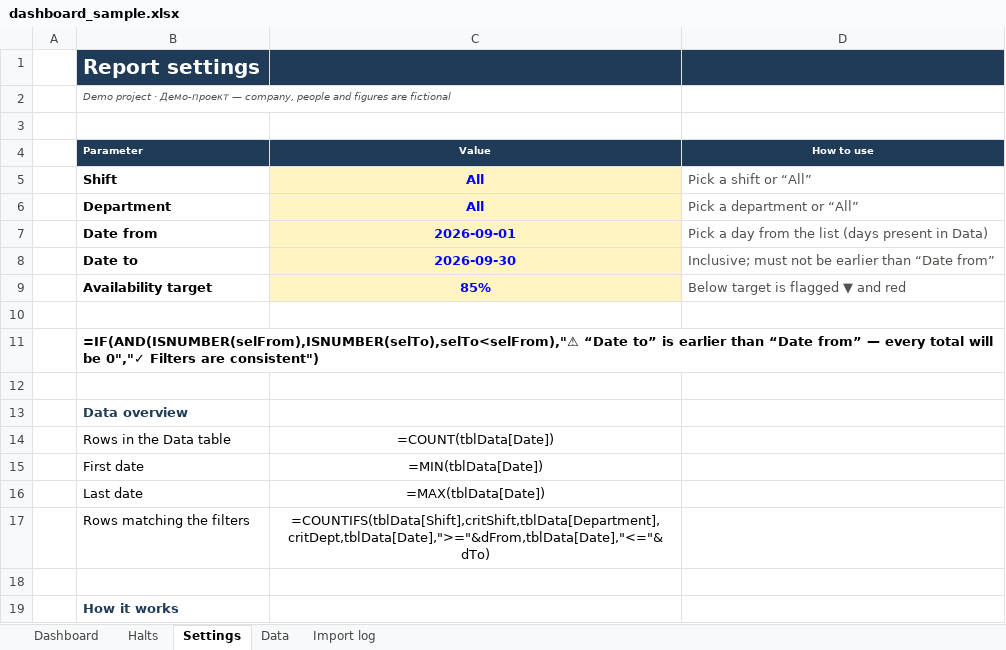
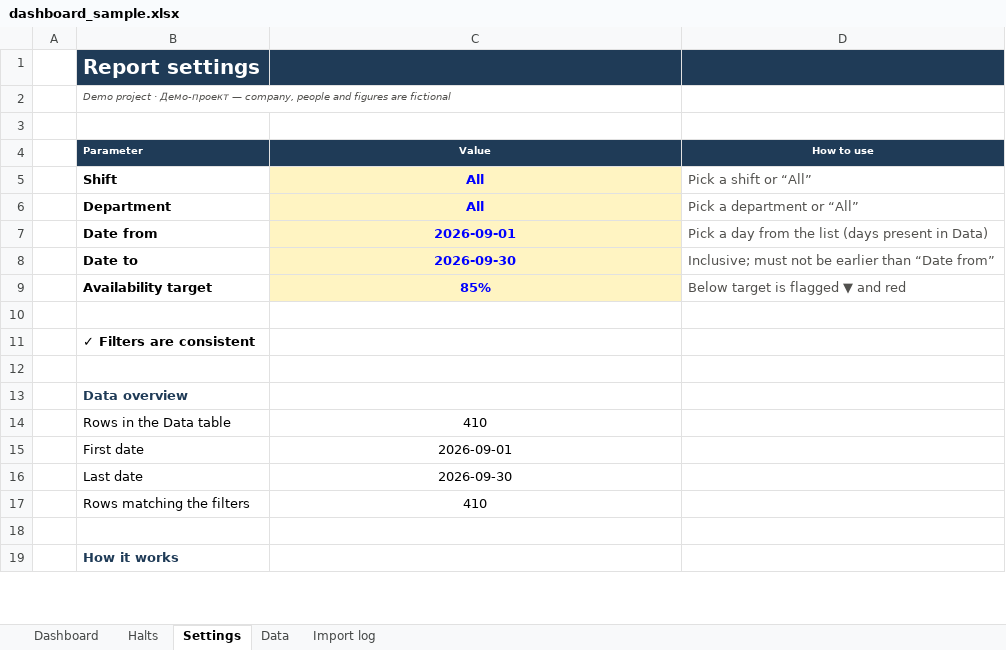
Before and after one commit to sinnercode228/portfolio, an Excel workbook: excel-dashboard-demo/output/dashboard_sample.xlsx, sheet Settings, drawn as a sheet; only a part is shown; values as stored, in another font and other column widths than the file's, no borders; formulas without a stored value are shown as written; conditional formats not drawn; the diff names each change by its address in the sheet, - before the commit and + after, or states it on an @@ line.

```diff
--- a/excel-dashboard-demo/output/dashboard_sample.xlsx (sheet Settings)
+++ b/excel-dashboard-demo/output/dashboard_sample.xlsx (sheet Settings)
-B11 (Parameter): =IF(AND(ISNUMBER(selFrom),ISNUMBER(selTo),selTo<selFrom),"⚠ “Date to” is earlier than “Date from” — every total will be 0","✓ Filters are consistent")
+B11 (Parameter): ✓ Filters are consistent
-C14 (Value): =COUNT(tblData[Date])
+C14 (Value): 410
-C15 (Value): =MIN(tblData[Date])
+C15 (Value): 2026-09-01
-C16 (Value): =MAX(tblData[Date])
+C16 (Value): 2026-09-30
-C17 (Value): =COUNTIFS(tblData[Shift],critShift,tblData[Department],critDept,tblData[Date],">="&dFrom,tblData[Date],"<="&dTo)
+C17 (Value): 410
```
Also changed, not shown: sheet Halts, sheet Dashboard, sheet Import log, excel-dashboard-demo/output/dashboard_sample_ru.xlsx, excel-dashboard-demo/output/invoice_sample.xlsx, 33 other files.
